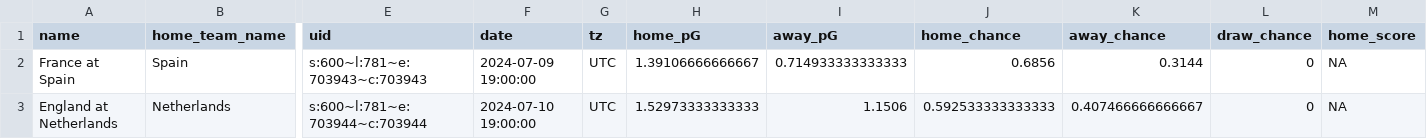
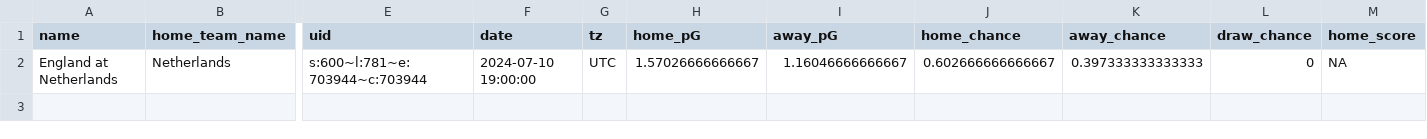
Before and after one commit to zecellomaster/tprdatarepo, a CSV file: 2024 Euro/EuroRefinedScoreTable.csv, drawn as a sheet; only a part is shown, gaps mark what is left out; removed rows and columns are numbered as before the commit, all else as after; rows hold the shown columns only; the diff names each change by its address in the sheet, - before the commit and + after, or states it on an @@ line.

```diff
--- a/2024 Euro/EuroRefinedScoreTable.csv
+++ b/2024 Euro/EuroRefinedScoreTable.csv
-row 2: France at Spain | Spain | s:600~l:781~e:703943~c:703943 | 2024-07-09 19:00:00 | UTC | 1.39106666666667 | 0.714933333333333 | 0.6856 | 0.3144 | 0 | NA
-H2 (home_pG): 1.52973333333333
+H2 (home_pG): 1.57026666666667
-I2 (away_pG): 1.1506
+I2 (away_pG): 1.16046666666667
-J2 (home_chance): 0.592533333333333
+J2 (home_chance): 0.602666666666667
-K2 (away_chance): 0.407466666666667
+K2 (away_chance): 0.397333333333333
```
Also changed, not shown: 2024 Euro/EuroStoredScoreTable.csv, 2024 Euro/EuroTournamentOdds.csv, 4 other files.
